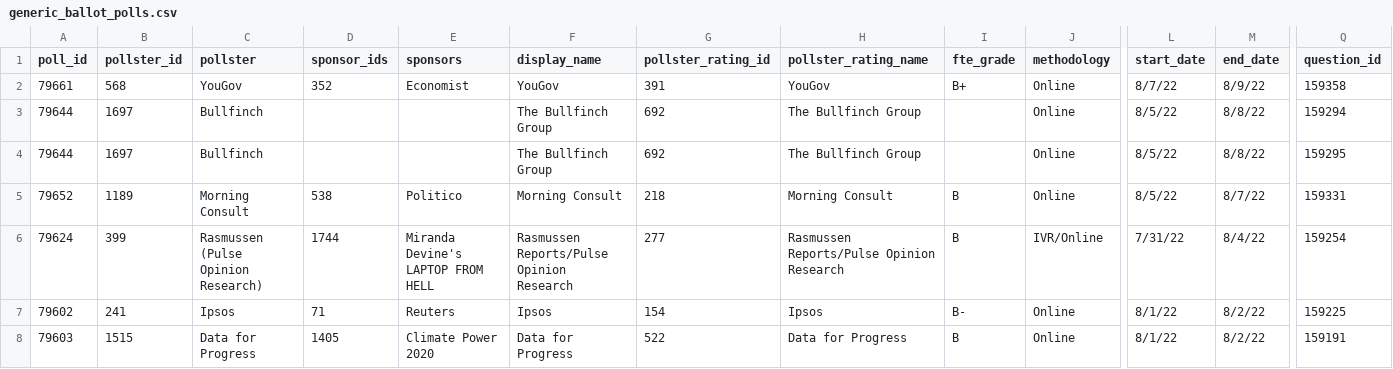
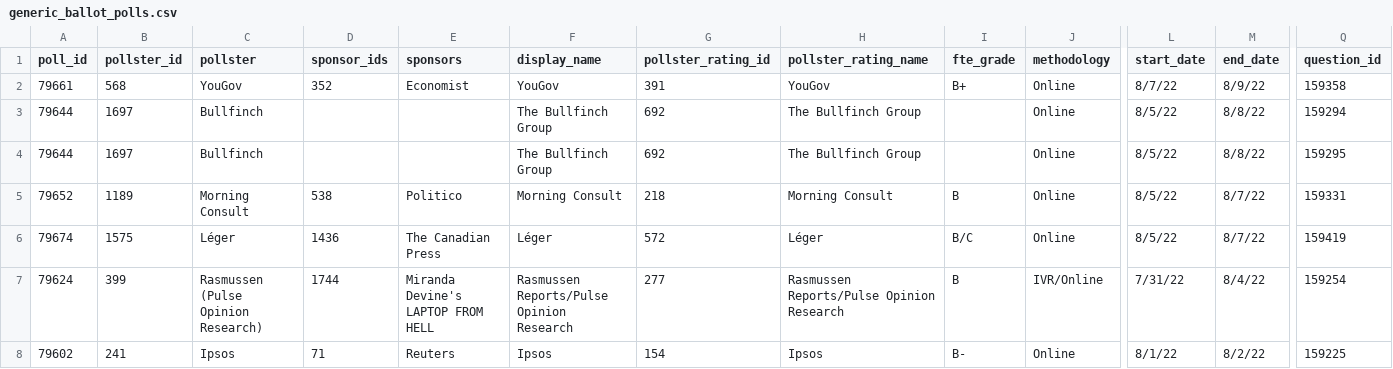
Before and after one commit to dcadata/fivey-is-an-emotional-fox, a CSV file: data/generic_ballot_polls.csv, drawn as a sheet; only a part is shown, gaps mark what is left out; the shorter side is filled out with more unchanged rows; rows hold the shown columns only; the diff names each change by its address in the sheet, - before the commit and + after, or states it on an @@ line.

```diff
--- a/data/generic_ballot_polls.csv
+++ b/data/generic_ballot_polls.csv
+row 6: 79674 | 1575 | Léger | 1436 | The Canadian Press | Léger | 572 | Léger | B/C | Online | 8/5/22 | 8/7/22 | 159419
```
Also changed, not shown: 1 other file.
